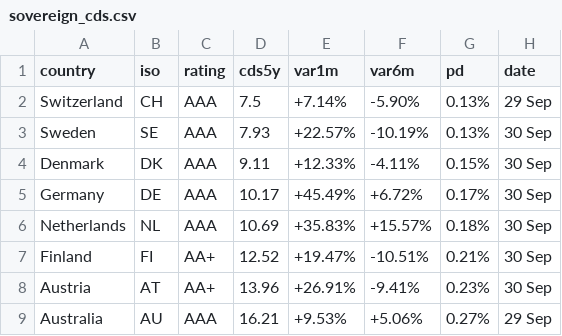
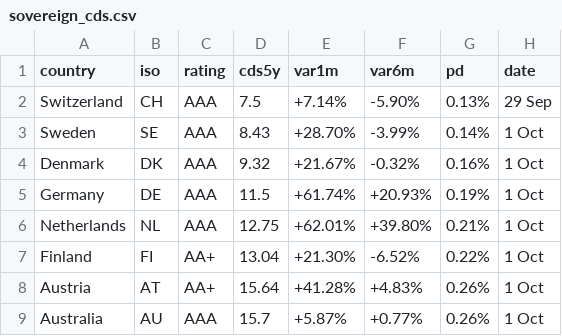
Before and after one commit to rafargb-tech/cds-panel, a CSV file: sovereign_cds.csv, drawn as a sheet; only a part is shown; the diff covers the shown part only.

```diff
--- a/sovereign_cds.csv
+++ b/sovereign_cds.csv
@@ -2,8 +2,8 @@ country,iso,rating,cds5y,var1m,var6m,pd,date
 Switzerland,CH,AAA,7.5,+7.14%,-5.90%,0.13%,29 Sep
-Sweden,SE,AAA,7.93,+22.57%,-10.19%,0.13%,30 Sep
-Denmark,DK,AAA,9.11,+12.33%,-4.11%,0.15%,30 Sep
-Germany,DE,AAA,10.17,+45.49%,+6.72%,0.17%,30 Sep
-Netherlands,NL,AAA,10.69,+35.83%,+15.57%,0.18%,30 Sep
-Finland,FI,AA+,12.52,+19.47%,-10.51%,0.21%,30 Sep
-Austria,AT,AA+,13.96,+26.91%,-9.41%,0.23%,30 Sep
-Australia,AU,AAA,16.21,+9.53%,+5.06%,0.27%,29 Sep
+Sweden,SE,AAA,8.43,+28.70%,-3.99%,0.14%,1 Oct
+Denmark,DK,AAA,9.32,+21.67%,-0.32%,0.16%,1 Oct
+Germany,DE,AAA,11.5,+61.74%,+20.93%,0.19%,1 Oct
+Netherlands,NL,AAA,12.75,+62.01%,+39.80%,0.21%,1 Oct
+Finland,FI,AA+,13.04,+21.30%,-6.52%,0.22%,1 Oct
+Austria,AT,AA+,15.64,+41.28%,+4.83%,0.26%,1 Oct
+Australia,AU,AAA,15.7,+5.87%,+0.77%,0.26%,1 Oct
```
Also changed, not shown: 2 added rows, 2 removed rows and 69 edited cells elsewhere in this file, 2 other files.
